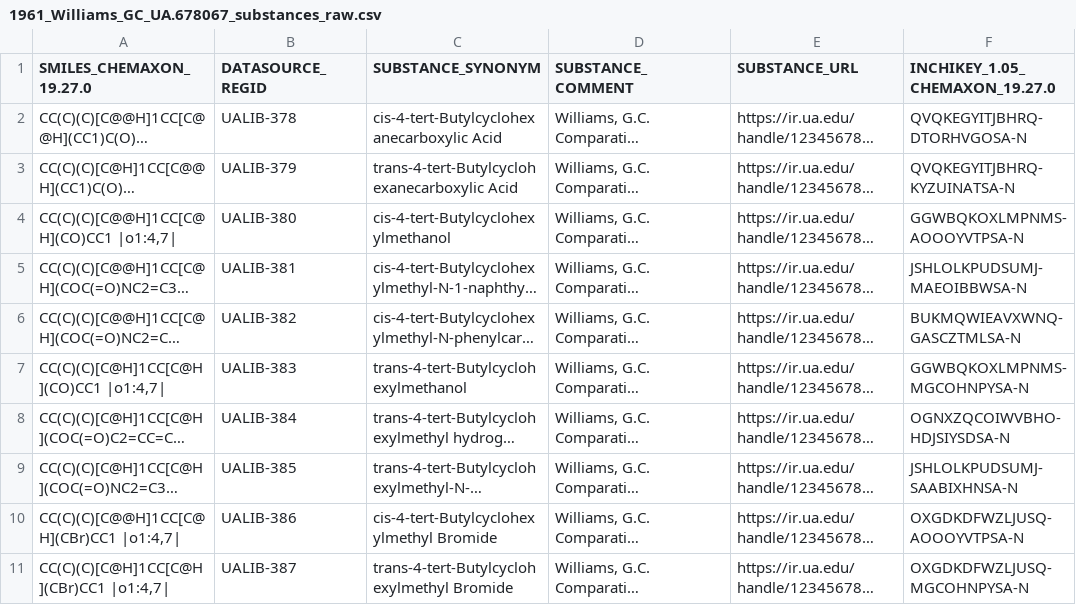
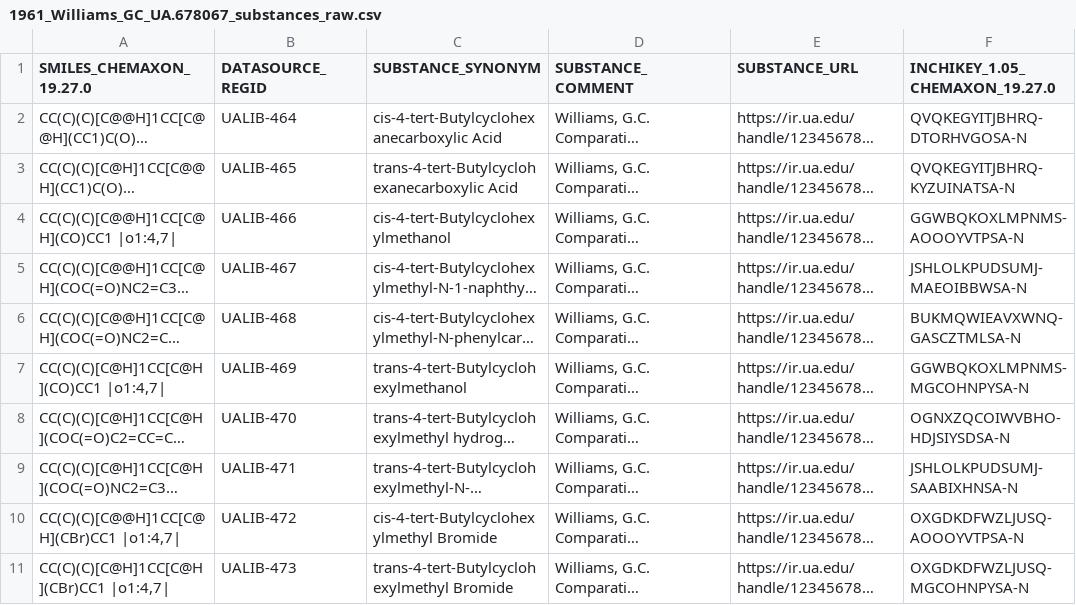
Before and after one commit to ualibweb/UALIB_ChemStructures, a CSV file: StructureData/raw/CSV/1961_Williams_GC_UA.678067_substances_raw.csv, drawn as a sheet; long unchanged cells end in …; the diff names each change by its address in the sheet, - before the commit and + after, or states it on an @@ line.

```diff
--- a/StructureData/raw/CSV/1961_Williams_GC_UA.678067_substances_raw.csv
+++ b/StructureData/raw/CSV/1961_Williams_GC_UA.678067_substances_raw.csv
-B2 (DATASOURCE_REGID): UALIB-378
+B2 (DATASOURCE_REGID): UALIB-464
-B3 (DATASOURCE_REGID): UALIB-379
+B3 (DATASOURCE_REGID): UALIB-465
-B4 (DATASOURCE_REGID): UALIB-380
+B4 (DATASOURCE_REGID): UALIB-466
-B5 (DATASOURCE_REGID): UALIB-381
+B5 (DATASOURCE_REGID): UALIB-467
-B6 (DATASOURCE_REGID): UALIB-382
+B6 (DATASOURCE_REGID): UALIB-468
-B7 (DATASOURCE_REGID): UALIB-383
+B7 (DATASOURCE_REGID): UALIB-469
-B8 (DATASOURCE_REGID): UALIB-384
+B8 (DATASOURCE_REGID): UALIB-470
-B9 (DATASOURCE_REGID): UALIB-385
+B9 (DATASOURCE_REGID): UALIB-471
-B10 (DATASOURCE_REGID): UALIB-386
+B10 (DATASOURCE_REGID): UALIB-472
-B11 (DATASOURCE_REGID): UALIB-387
+B11 (DATASOURCE_REGID): UALIB-473
```
Also changed, not shown: UALIB_Chemical_Structures_REGID.csv, 6 other files.
